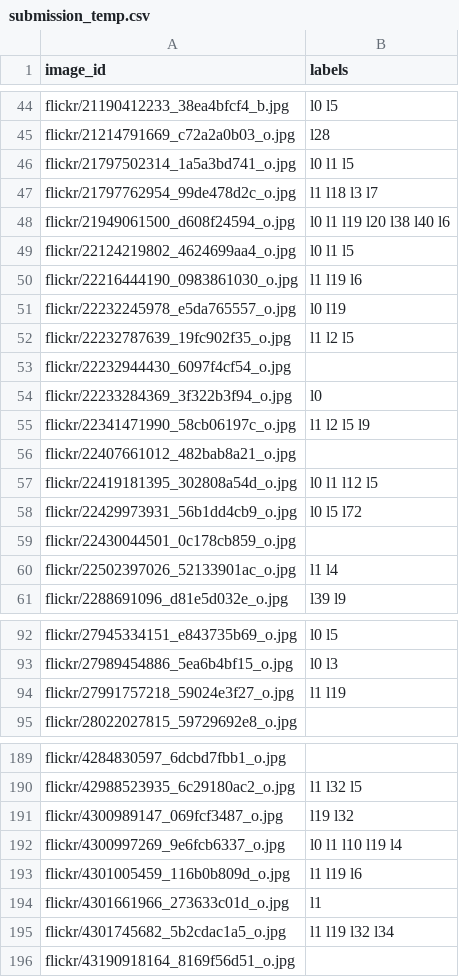
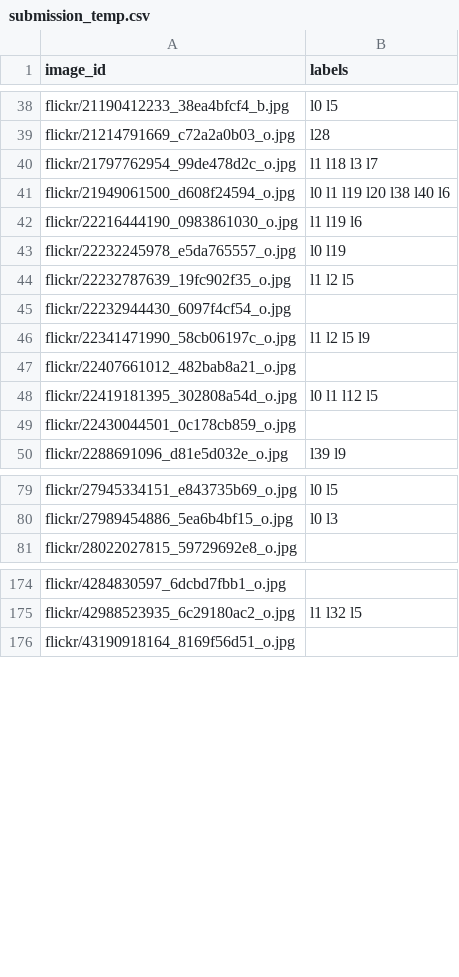
Before and after one commit to kristoisberg/macheene-lern, a CSV file: data/submission_temp.csv, drawn as a sheet; only a part is shown, gaps mark what is left out; the diff covers the shown part only.

```diff
--- a/data/submission_temp.csv
+++ b/data/submission_temp.csv
@@ -45,6 +39,4 @@ flickr/21190412233_38ea4bfcf4_b.jpg,l0 l5
 flickr/21214791669_c72a2a0b03_o.jpg,l28
-flickr/21797502314_1a5a3bd741_o.jpg,l0 l1 l5
 flickr/21797762954_99de478d2c_o.jpg,l1 l18 l3 l7
 flickr/21949061500_d608f24594_o.jpg,l0 l1 l19 l20 l38 l40 l6
-flickr/22124219802_4624699aa4_o.jpg,l0 l1 l5
 flickr/22216444190_0983861030_o.jpg,l1 l19 l6
@@ -53,3 +45,2 @@ flickr/22232787639_19fc902f35_o.jpg,l1 l2 l5
 flickr/22232944430_6097f4cf54_o.jpg,
-flickr/22233284369_3f322b3f94_o.jpg,l0
 flickr/22341471990_58cb06197c_o.jpg,l1 l2 l5 l9
@@ -57,5 +48,3 @@ flickr/22407661012_482bab8a21_o.jpg,
 flickr/22419181395_302808a54d_o.jpg,l0 l1 l12 l5
-flickr/22429973931_56b1dd4cb9_o.jpg,l0 l5 l72
 flickr/22430044501_0c178cb859_o.jpg,
-flickr/22502397026_52133901ac_o.jpg,l1 l4
 flickr/2288691096_d81e5d032e_o.jpg,l39 l9
@@ -93,3 +80,2 @@ flickr/27945334151_e843735b69_o.jpg,l0 l5
 flickr/27989454886_5ea6b4bf15_o.jpg,l0 l3
-flickr/27991757218_59024e3f27_o.jpg,l1 l19
 flickr/28022027815_59729692e8_o.jpg,
@@ -190,7 +175,2 @@ flickr/4284830597_6dcbd7fbb1_o.jpg,
 flickr/42988523935_6c29180ac2_o.jpg,l1 l32 l5
-flickr/4300989147_069fcf3487_o.jpg,l19 l32
-flickr/4300997269_9e6fcb6337_o.jpg,l0 l1 l10 l19 l4
-flickr/4301005459_116b0b809d_o.jpg,l1 l19 l6
-flickr/4301661966_273633c01d_o.jpg,l1
-flickr/4301745682_5b2cdac1a5_o.jpg,l1 l19 l32 l34
 flickr/43190918164_8169f56d51_o.jpg,
```
Also changed, not shown: 31 removed rows elsewhere in this file, data/test_temp.csv, data/train.csv.
